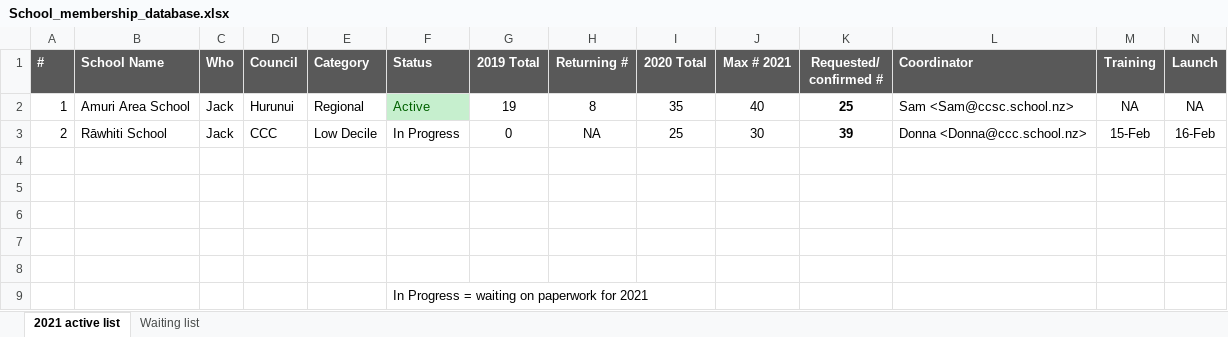
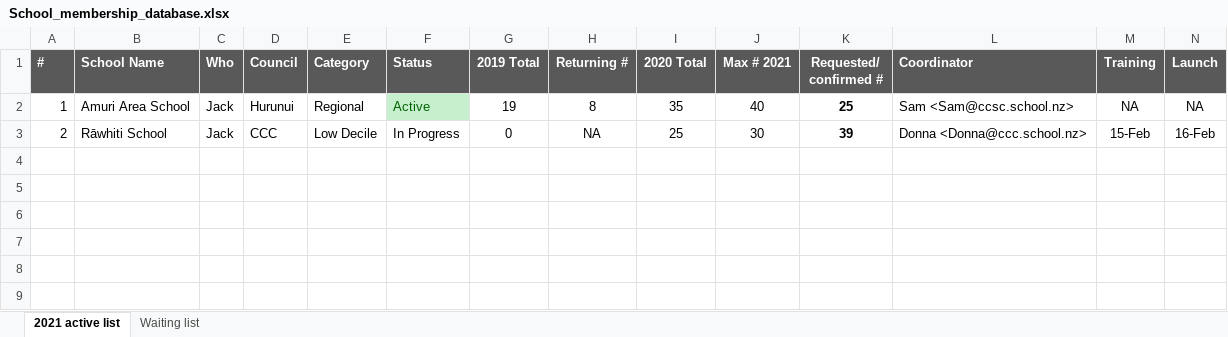
Before and after one commit to JingLiu2049/LincolnUni-3rd-Project-KidsUni, an Excel workbook: uploads/School_membership_database.xlsx, sheet 2021 active list, drawn as a sheet; only a part is shown; values as stored, in another font and other column widths than the file's, no borders; rows hold the shown columns only; the diff names each change by its address in the sheet, - before the commit and + after, or states it on an @@ line.

```diff
--- a/uploads/School_membership_database.xlsx (sheet 2021 active list)
+++ b/uploads/School_membership_database.xlsx (sheet 2021 active list)
-row 4: (empty)
-row 5: (empty)
-row 6: (empty)
-row 7: (empty)
-row 8: (empty)
-row 9:  |  |  |  |  | In Progress = waiting on paperwork for 2021
```
Also changed, not shown: uploads/2021_Learning_Destination.xlsx, uploads/2021_example_primary_school_Template.xlsx, 11 other files.
